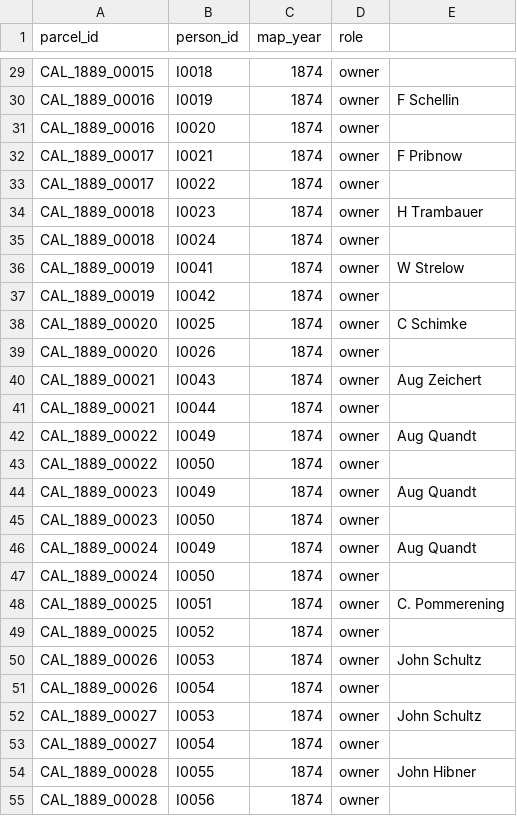
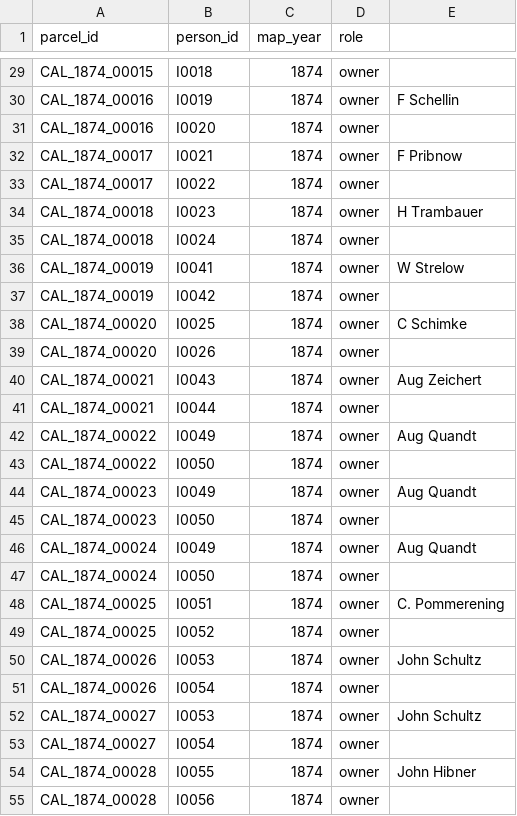
Before and after one commit to boonebgorges/caledonia-1874, a CSV file: data/associations.csv, drawn as a sheet; only a part is shown, gaps mark what is left out; the diff covers the shown part only; the diff names each change by its address in the sheet, - before the commit and + after, or states it on an @@ line.

Commit message:
More parcel data.

```diff
--- a/data/associations.csv
+++ b/data/associations.csv
-A29 (parcel_id): CAL_1889_00015
+A29 (parcel_id): CAL_1874_00015
-A30:A31 (parcel_id): CAL_1889_00016
+A30:A31 (parcel_id): CAL_1874_00016
-A32:A33 (parcel_id): CAL_1889_00017
+A32:A33 (parcel_id): CAL_1874_00017
-A34:A35 (parcel_id): CAL_1889_00018
+A34:A35 (parcel_id): CAL_1874_00018
-A36:A37 (parcel_id): CAL_1889_00019
+A36:A37 (parcel_id): CAL_1874_00019
-A38:A39 (parcel_id): CAL_1889_00020
+A38:A39 (parcel_id): CAL_1874_00020
-A40:A41 (parcel_id): CAL_1889_00021
+A40:A41 (parcel_id): CAL_1874_00021
-A42:A43 (parcel_id): CAL_1889_00022
+A42:A43 (parcel_id): CAL_1874_00022
-A44:A45 (parcel_id): CAL_1889_00023
+A44:A45 (parcel_id): CAL_1874_00023
-A46:A47 (parcel_id): CAL_1889_00024
+A46:A47 (parcel_id): CAL_1874_00024
-A48:A49 (parcel_id): CAL_1889_00025
+A48:A49 (parcel_id): CAL_1874_00025
-A50:A51 (parcel_id): CAL_1889_00026
+A50:A51 (parcel_id): CAL_1874_00026
-A52:A53 (parcel_id): CAL_1889_00027
+A52:A53 (parcel_id): CAL_1874_00027
-A54:A55 (parcel_id): CAL_1889_00028
+A54:A55 (parcel_id): CAL_1874_00028
```
Also changed, not shown: 4 added rows and 27 edited cells elsewhere in this file, 3 other files.
